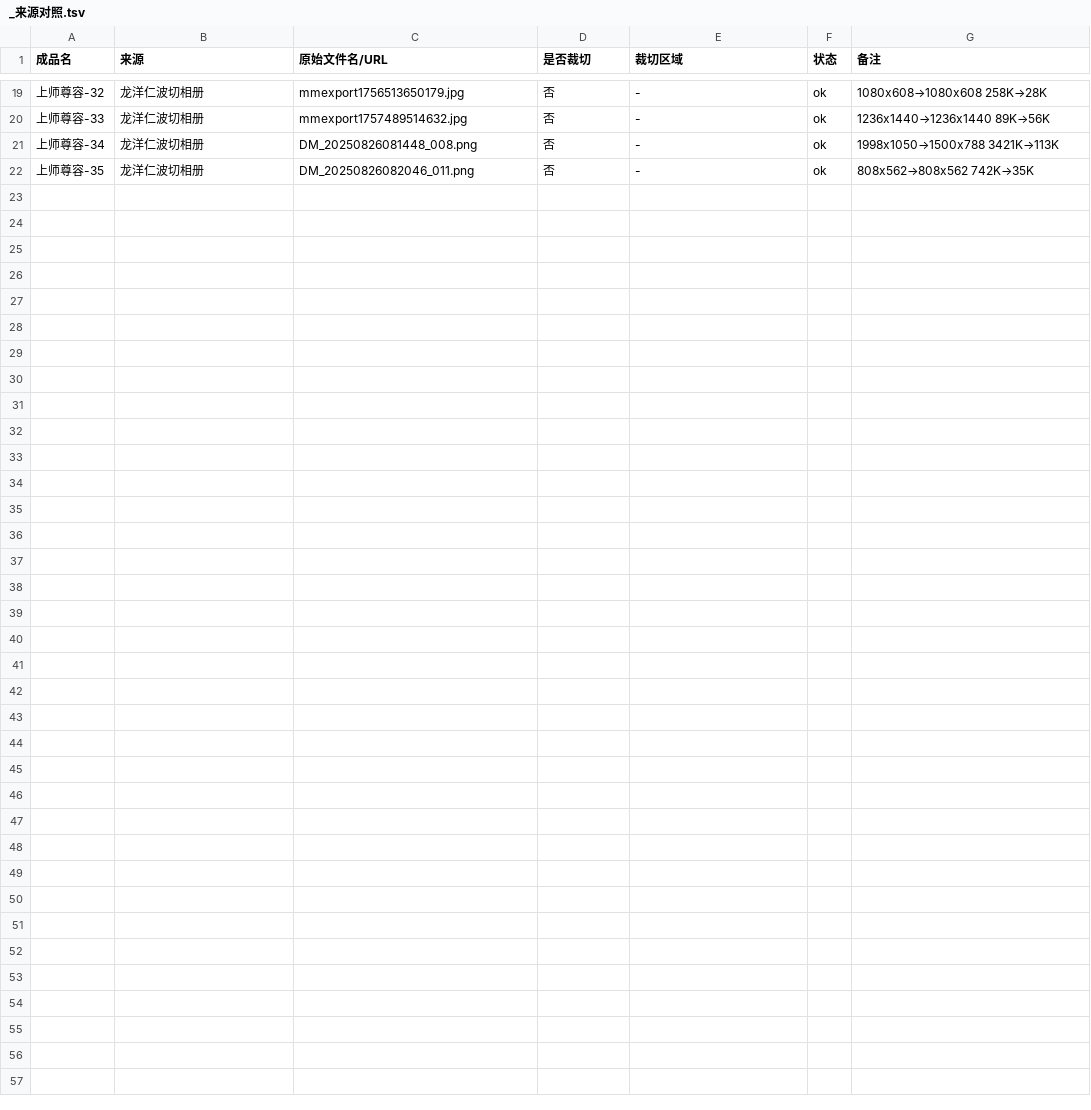
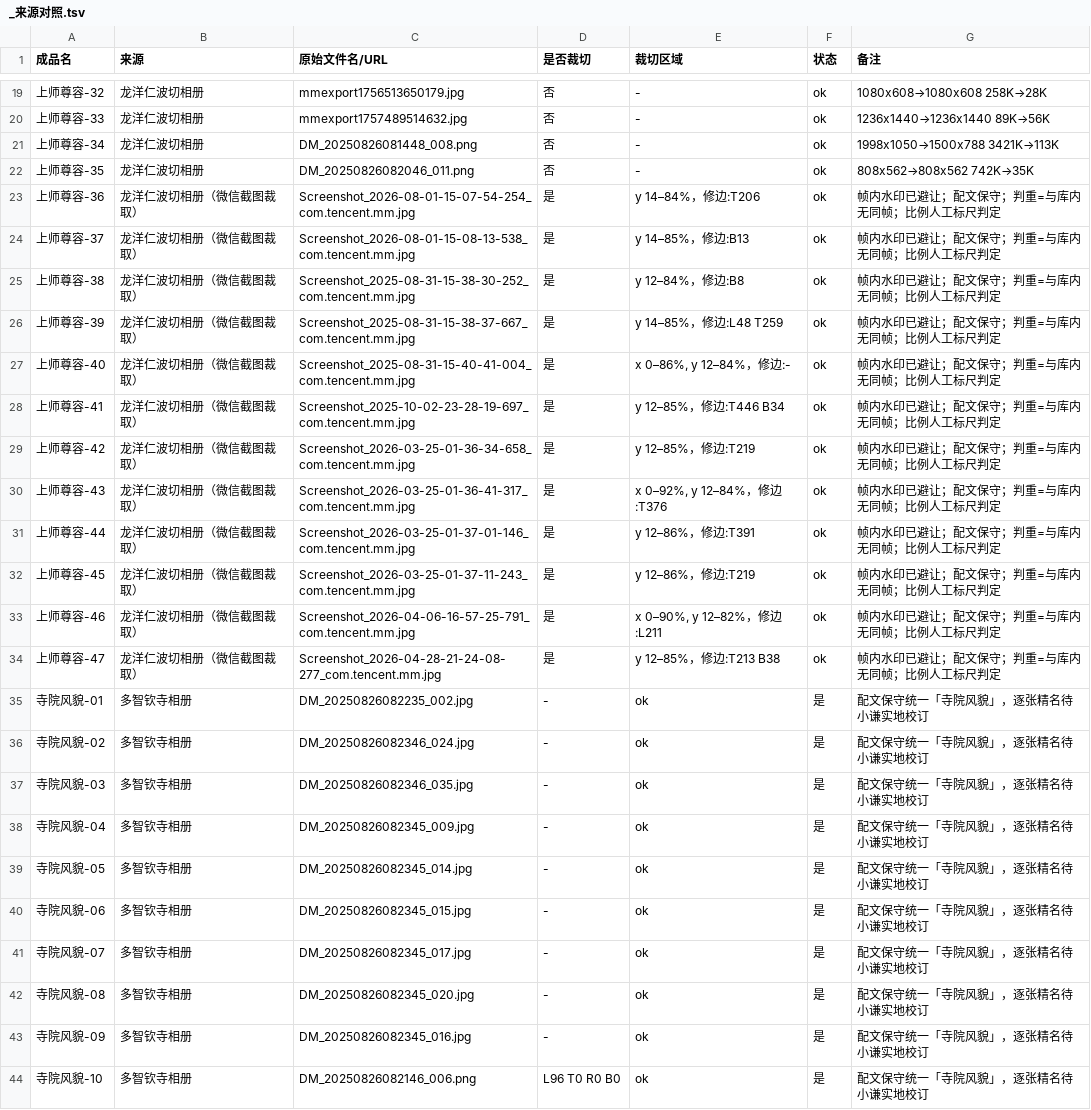
Before and after one commit to DrimedNor/longchen-nyingtik, a TSV file: content/assets/法照/_来源对照.tsv, drawn as a sheet; only a part is shown, gaps mark what is left out.

```diff
--- a/content/assets/法照/_来源对照.tsv
+++ b/content/assets/法照/_来源对照.tsv
@@ -22 +22,23 @@
 上师尊容-35	龙洋仁波切相册	DM_20250826082046_011.png	否	-	ok	808x562→808x562 742K→35K
+上师尊容-36	龙洋仁波切相册（微信截图裁取）	Screenshot_2026-08-01-15-07-54-254_com.tencent.mm.jpg	是	y 14–84%，修边:T206	ok	帧内水印已避让；配文保守；判重=与库内无同帧；比例人工标尺判定
+上师尊容-37	龙洋仁波切相册（微信截图裁取）	Screenshot_2026-08-01-15-08-13-538_com.tencent.mm.jpg	是	y 14–85%，修边:B13	ok	帧内水印已避让；配文保守；判重=与库内无同帧；比例人工标尺判定
+上师尊容-38	龙洋仁波切相册（微信截图裁取）	Screenshot_2025-08-31-15-38-30-252_com.tencent.mm.jpg	是	y 12–84%，修边:B8	ok	帧内水印已避让；配文保守；判重=与库内无同帧；比例人工标尺判定
+上师尊容-39	龙洋仁波切相册（微信截图裁取）	Screenshot_2025-08-31-15-38-37-667_com.tencent.mm.jpg	是	y 14–85%，修边:L48 T259	ok	帧内水印已避让；配文保守；判重=与库内无同帧；比例人工标尺判定
+上师尊容-40	龙洋仁波切相册（微信截图裁取）	Screenshot_2025-08-31-15-40-41-004_com.tencent.mm.jpg	是	x 0–86%, y 12–84%，修边:-	ok	帧内水印已避让；配文保守；判重=与库内无同帧；比例人工标尺判定
+上师尊容-41	龙洋仁波切相册（微信截图裁取）	Screenshot_2025-10-02-23-28-19-697_com.tencent.mm.jpg	是	y 12–85%，修边:T446 B34	ok	帧内水印已避让；配文保守；判重=与库内无同帧；比例人工标尺判定
+上师尊容-42	龙洋仁波切相册（微信截图裁取）	Screenshot_2026-03-25-01-36-34-658_com.tencent.mm.jpg	是	y 12–85%，修边:T219	ok	帧内水印已避让；配文保守；判重=与库内无同帧；比例人工标尺判定
+上师尊容-43	龙洋仁波切相册（微信截图裁取）	Screenshot_2026-03-25-01-36-41-317_com.tencent.mm.jpg	是	x 0–92%, y 12–84%，修边:T376	ok	帧内水印已避让；配文保守；判重=与库内无同帧；比例人工标尺判定
+上师尊容-44	龙洋仁波切相册（微信截图裁取）	Screenshot_2026-03-25-01-37-01-146_com.tencent.mm.jpg	是	y 12–86%，修边:T391	ok	帧内水印已避让；配文保守；判重=与库内无同帧；比例人工标尺判定
+上师尊容-45	龙洋仁波切相册（微信截图裁取）	Screenshot_2026-03-25-01-37-11-243_com.tencent.mm.jpg	是	y 12–86%，修边:T219	ok	帧内水印已避让；配文保守；判重=与库内无同帧；比例人工标尺判定
+上师尊容-46	龙洋仁波切相册（微信截图裁取）	Screenshot_2026-04-06-16-57-25-791_com.tencent.mm.jpg	是	x 0–90%, y 12–82%，修边:L211	ok	帧内水印已避让；配文保守；判重=与库内无同帧；比例人工标尺判定
+上师尊容-47	龙洋仁波切相册（微信截图裁取）	Screenshot_2026-04-28-21-24-08-277_com.tencent.mm.jpg	是	y 12–85%，修边:T213 B38	ok	帧内水印已避让；配文保守；判重=与库内无同帧；比例人工标尺判定
+寺院风貌-01	多智钦寺相册	DM_20250826082235_002.jpg	-	ok	是	配文保守统一「寺院风貌」，逐张精名待小谦实地校订
+寺院风貌-02	多智钦寺相册	DM_20250826082346_024.jpg	-	ok	是	配文保守统一「寺院风貌」，逐张精名待小谦实地校订
+寺院风貌-03	多智钦寺相册	DM_20250826082346_035.jpg	-	ok	是	配文保守统一「寺院风貌」，逐张精名待小谦实地校订
+寺院风貌-04	多智钦寺相册	DM_20250826082345_009.jpg	-	ok	是	配文保守统一「寺院风貌」，逐张精名待小谦实地校订
+寺院风貌-05	多智钦寺相册	DM_20250826082345_014.jpg	-	ok	是	配文保守统一「寺院风貌」，逐张精名待小谦实地校订
+寺院风貌-06	多智钦寺相册	DM_20250826082345_015.jpg	-	ok	是	配文保守统一「寺院风貌」，逐张精名待小谦实地校订
+寺院风貌-07	多智钦寺相册	DM_20250826082345_017.jpg	-	ok	是	配文保守统一「寺院风貌」，逐张精名待小谦实地校订
+寺院风貌-08	多智钦寺相册	DM_20250826082345_020.jpg	-	ok	是	配文保守统一「寺院风貌」，逐张精名待小谦实地校订
+寺院风貌-09	多智钦寺相册	DM_20250826082345_016.jpg	-	ok	是	配文保守统一「寺院风貌」，逐张精名待小谦实地校订
+寺院风貌-10	多智钦寺相册	DM_20250826082146_006.png	L96 T0 R0 B0	ok	是	配文保守统一「寺院风貌」，逐张精名待小谦实地校订
```
Also changed, not shown: 37 other files.
